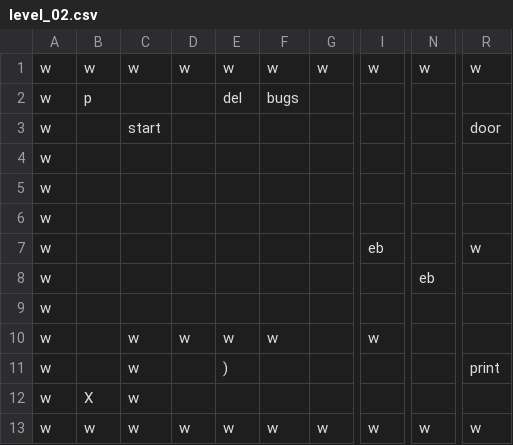
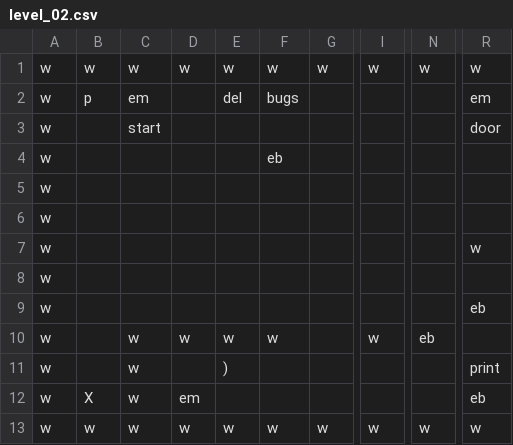
Before and after one commit to jakeard/YouIsAMazeMe, a CSV file: YouIsAMazeMe/levels/level_02.csv, drawn as a sheet; only a part is shown, gaps mark what is left out; the diff names each change by its address in the sheet, - before the commit and + after, or states it on an @@ line.

Commit message:
better levels

```diff
--- a/YouIsAMazeMe/levels/level_02.csv
+++ b/YouIsAMazeMe/levels/level_02.csv
-C2: (empty)
+C2: em
-R2: (empty)
+R2: em
-F4: (empty)
+F4: eb
-I7: eb
+I7: (empty)
-N8: eb
+N8: (empty)
-R9: (empty)
+R9: eb
-N10: (empty)
+N10: eb
-D12: (empty)
+D12: em
-R12: (empty)
+R12: eb
```
Also changed, not shown: YouIsAMazeMe/levels/level_03.csv.
